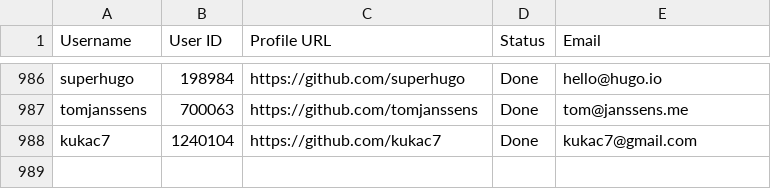
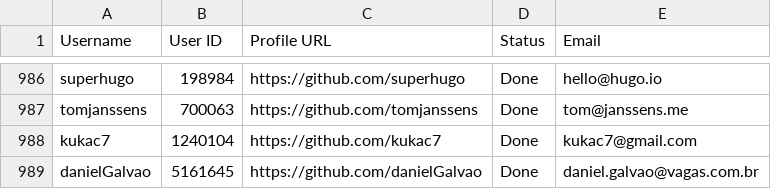
Before and after one commit to PhatDot1/stargeezers, a CSV file: output1.csv, drawn as a sheet; only a part is shown, gaps mark what is left out; the diff names each change by its address in the sheet, - before the commit and + after, or states it on an @@ line.

```diff
--- a/output1.csv
+++ b/output1.csv
+row 989: danielGalvao | 5161645 | https://github.com/danielGalvao | Done | daniel.galvao@vagas.com.br
```
